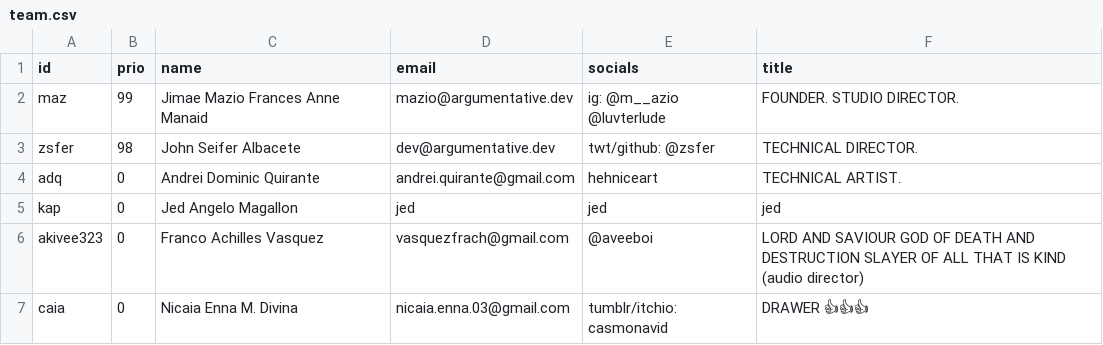
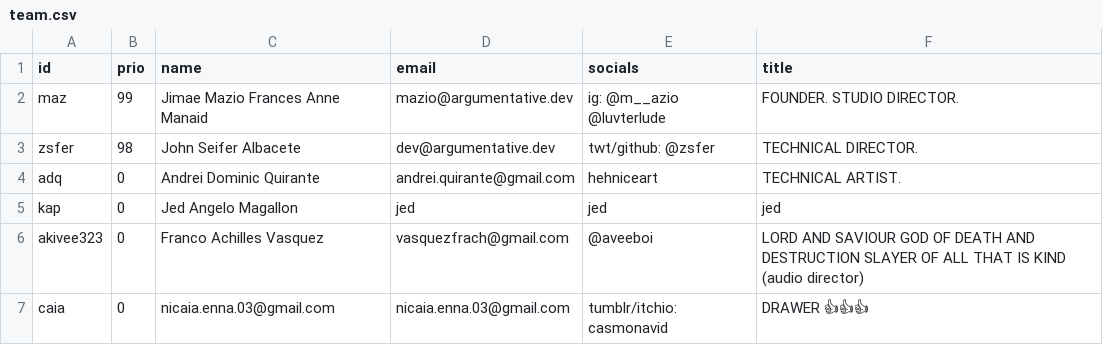
Before and after one commit to Argumentative-Engineering/argumentative.dev, a CSV file: src/content/team.csv, drawn as a sheet.

```diff
--- a/src/content/team.csv
+++ b/src/content/team.csv
@@ -6,2 +6,2 @@ kap,0,Jed Angelo Magallon,jed,jed,jed
 akivee323,0,Franco Achilles Vasquez,vasquezfrach@gmail.com,@aveeboi,LORD AND SAVIOUR GOD OF DEATH AND DESTRUCTION SLAYER OF ALL THAT IS KIND (audio director)
-caia,0,Nicaia Enna M. Divina,nicaia.enna.03@gmail.com,tumblr/itchio: casmonavid,DRAWER 👍👍👍
+caia,0,nicaia.enna.03@gmail.com,nicaia.enna.03@gmail.com,tumblr/itchio: casmonavid,DRAWER 👍👍👍
```
Also changed, not shown: 2 other files.
